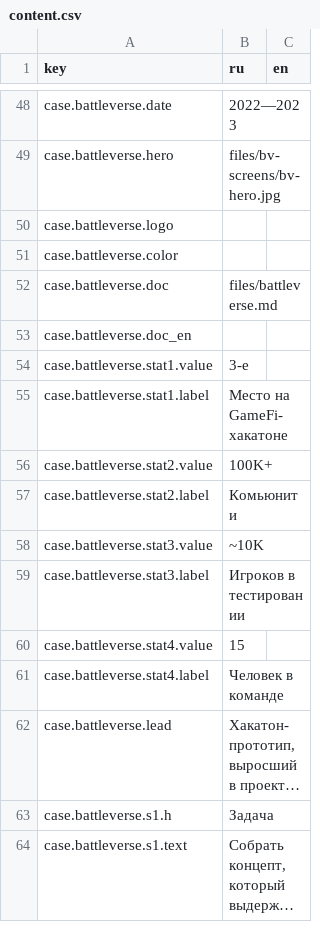
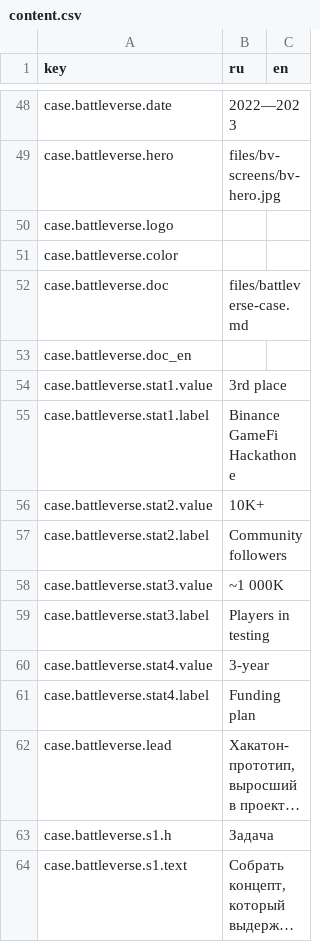
Before and after one commit to sergsiva/gamedesign, a CSV file: content.csv, drawn as a sheet; only a part is shown, gaps mark what is left out; long unchanged cells end in …; the diff names each change by its address in the sheet, - before the commit and + after, or states it on an @@ line.

Commit message:
Update content.csv

```diff
--- a/content.csv
+++ b/content.csv
-B52 (ru): files/battleverse.md
+B52 (ru): files/battleverse-case.md
-B54 (ru): 3-е
+B54 (ru): 3rd place
-B55 (ru): Место на GameFi-хакатоне
+B55 (ru): Binance GameFi Hackathone
-B56 (ru): 100K+
+B56 (ru): 10K+
-B57 (ru): Комьюнити
+B57 (ru): Community followers
-B58 (ru): ~10K
+B58 (ru): ~1 000K
-B59 (ru): Игроков в тестировании
+B59 (ru): Players in testing
-B60 (ru): 15
+B60 (ru): 3-year
-B61 (ru): Человек в команде
+B61 (ru): Funding plan
```
